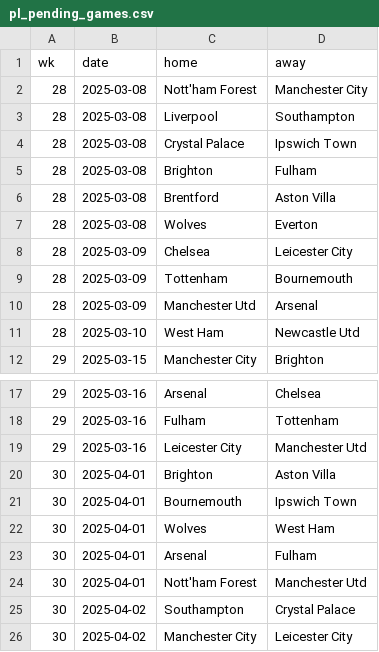
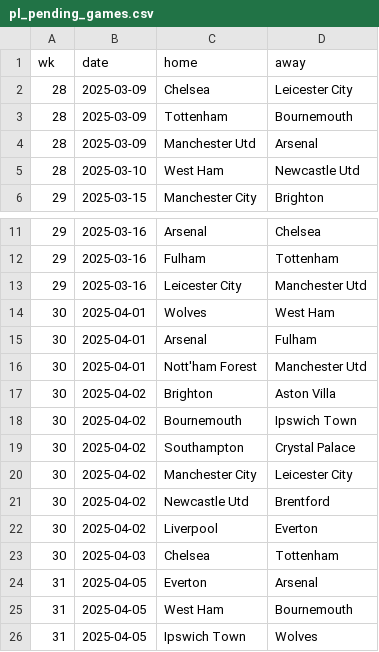
Before and after one commit to Bustami/fpl_team_strength_data, a CSV file: pl_pending_games.csv, drawn as a sheet; only a part is shown, gaps mark what is left out; the shorter side is filled out with more unchanged rows.

```diff
--- a/pl_pending_games.csv
+++ b/pl_pending_games.csv
@@ -1,8 +1,2 @@
 wk,date,home,away
-28,2025-03-08,Nott'ham Forest,Manchester City
-28,2025-03-08,Liverpool,Southampton
-28,2025-03-08,Crystal Palace,Ipswich Town
-28,2025-03-08,Brighton,Fulham
-28,2025-03-08,Brentford,Aston Villa
-28,2025-03-08,Wolves,Everton
 28,2025-03-09,Chelsea,Leicester City
@@ -19,4 +13,2 @@ wk,date,home,away
 29,2025-03-16,Leicester City,Manchester Utd
-30,2025-04-01,Brighton,Aston Villa
-30,2025-04-01,Bournemouth,Ipswich Town
 30,2025-04-01,Wolves,West Ham
@@ -24,2 +16,4 @@ wk,date,home,away
 30,2025-04-01,Nott'ham Forest,Manchester Utd
+30,2025-04-02,Brighton,Aston Villa
+30,2025-04-02,Bournemouth,Ipswich Town
 30,2025-04-02,Southampton,Crystal Palace
```
Also changed, not shown: pl_team_performance_raw_data.csv.
